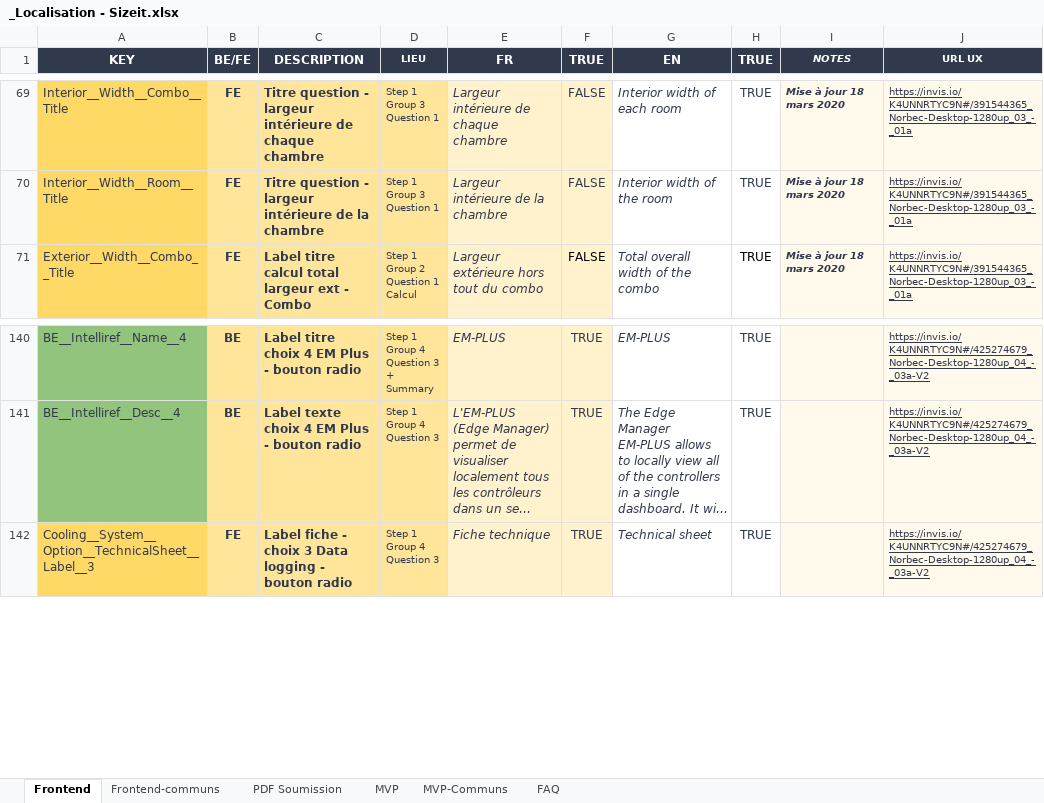
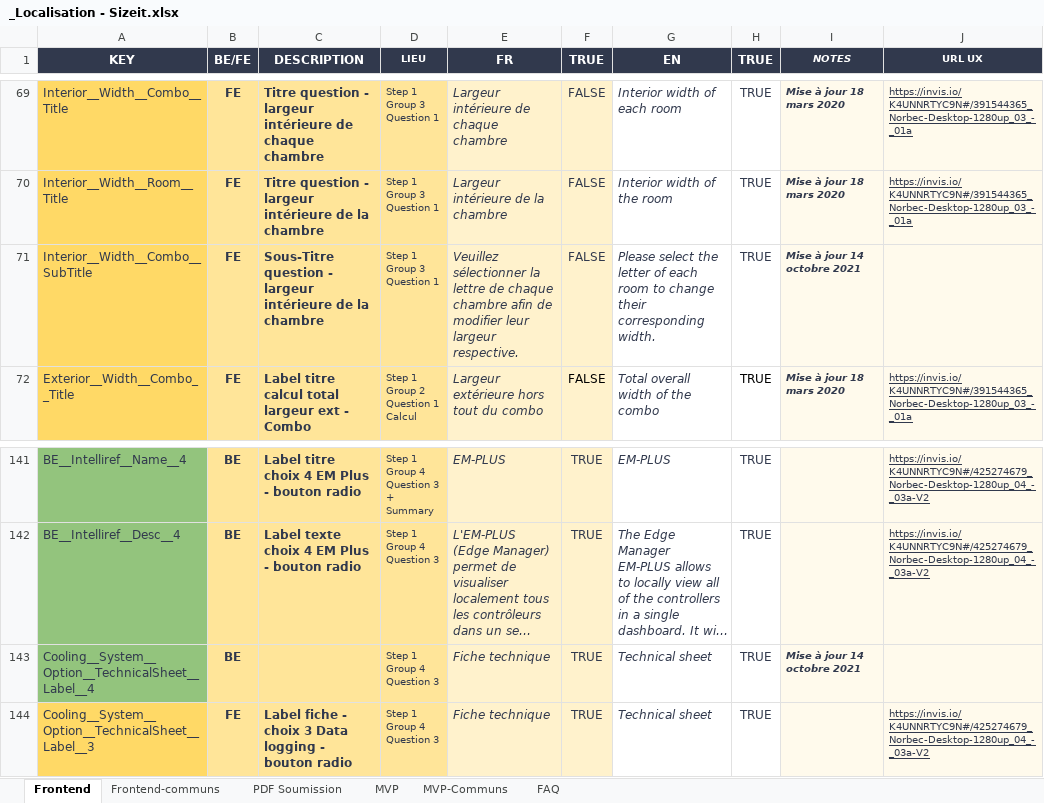
Before and after one commit to Norbec/localisation_SizeIt, an Excel workbook: _Localisation - Sizeit.xlsx, sheet Frontend, drawn as a sheet; only a part is shown, gaps mark what is left out; long unchanged cells end in …; values as stored, in another font and other column widths than the file's, no borders; ↵ is a line break in a cell; the diff covers the shown part only; the diff names each change by its address in the sheet, - before the commit and + after, or states it on an @@ line.

Commit message:
maj 14 octobre 2021

```diff
--- a/_Localisation - Sizeit.xlsx (sheet Frontend)
+++ b/_Localisation - Sizeit.xlsx (sheet Frontend)
+row 71: Interior__Width__Combo__SubTitle | FE | Sous-Titre question - largeur intérieure de la chambre | Step 1 ↵ Group 3 ↵ Question 1 | Veuillez sélectionner la lettre de chaque chambre afin de modifier leur largeur respective. | FALSE | Please select the letter of each room to change their corresponding width. | TRUE | Mise à jour 14 octobre 2021
+row 143: Cooling__System__Option__TechnicalSheet__Label__4 | BE |  | Step 1 ↵ Group 4 ↵ Question 3 | Fiche technique | TRUE | Technical sheet | TRUE | Mise à jour 14 octobre 2021
```
Also changed, not shown: 55 added rows, 55 removed rows and 4 edited cells elsewhere in this sheet, sheet Frontend-communs, sheet PDF Soumission.
